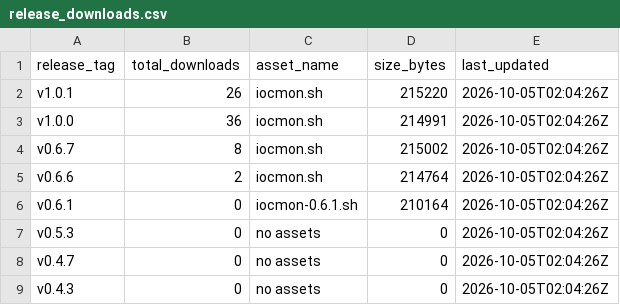
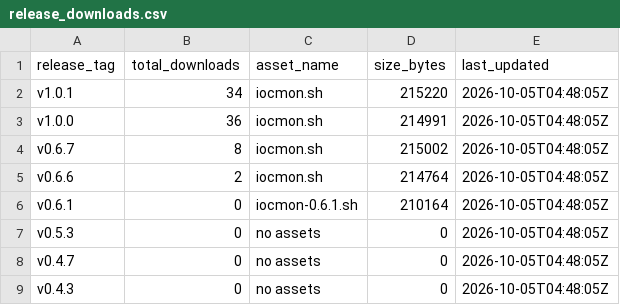
Before and after one commit to ViktorJp/IOCMON, a CSV file: metrics/release_downloads.csv, drawn as a sheet.

```diff
--- a/metrics/release_downloads.csv
+++ b/metrics/release_downloads.csv
@@ -1,9 +1,9 @@
 release_tag,total_downloads,asset_name,size_bytes,last_updated
-v1.0.1,26,iocmon.sh,215220,2026-10-05T02:04:26Z
-v1.0.0,36,iocmon.sh,214991,2026-10-05T02:04:26Z
-v0.6.7,8,iocmon.sh,215002,2026-10-05T02:04:26Z
-v0.6.6,2,iocmon.sh,214764,2026-10-05T02:04:26Z
-v0.6.1,0,iocmon-0.6.1.sh,210164,2026-10-05T02:04:26Z
-v0.5.3,0,no assets,0,2026-10-05T02:04:26Z
-v0.4.7,0,no assets,0,2026-10-05T02:04:26Z
-v0.4.3,0,no assets,0,2026-10-05T02:04:26Z
+v1.0.1,34,iocmon.sh,215220,2026-10-05T04:48:05Z
+v1.0.0,36,iocmon.sh,214991,2026-10-05T04:48:05Z
+v0.6.7,8,iocmon.sh,215002,2026-10-05T04:48:05Z
+v0.6.6,2,iocmon.sh,214764,2026-10-05T04:48:05Z
+v0.6.1,0,iocmon-0.6.1.sh,210164,2026-10-05T04:48:05Z
+v0.5.3,0,no assets,0,2026-10-05T04:48:05Z
+v0.4.7,0,no assets,0,2026-10-05T04:48:05Z
+v0.4.3,0,no assets,0,2026-10-05T04:48:05Z
```
